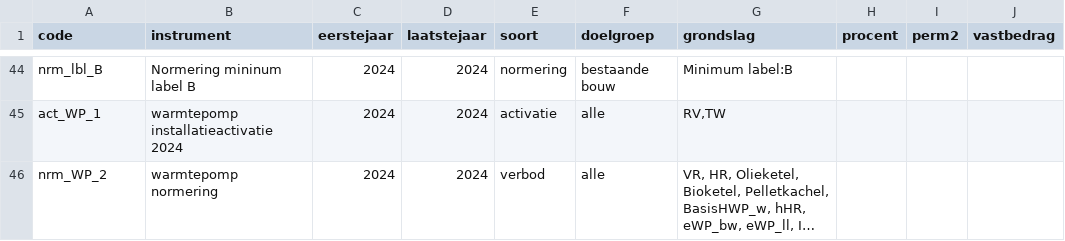
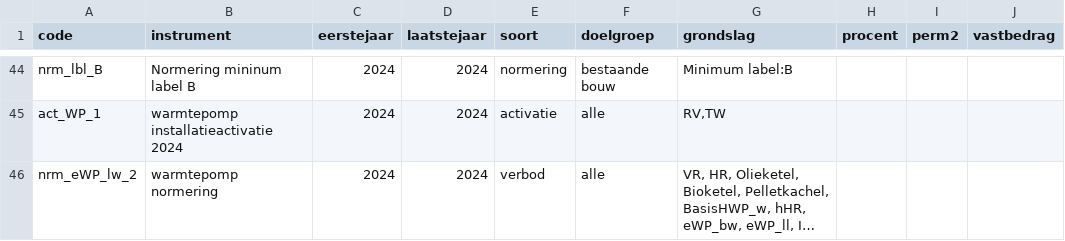
Before and after one commit to fernandezgomezk/model-hestia-public, a CSV file: Runs/Beleid_s1a.csv, drawn as a sheet; only a part is shown, gaps mark what is left out; long unchanged cells end in …; the diff names each change by its address in the sheet, - before the commit and + after, or states it on an @@ line.

Commit message:
Beleid s1a, s1b, s4a, s4b toegevoegd

```diff
--- a/Runs/Beleid_s1a.csv
+++ b/Runs/Beleid_s1a.csv
-A46 (code): nrm_WP_2
+A46 (code): nrm_eWP_lw_2
```
Also changed, not shown: 4 other files.
